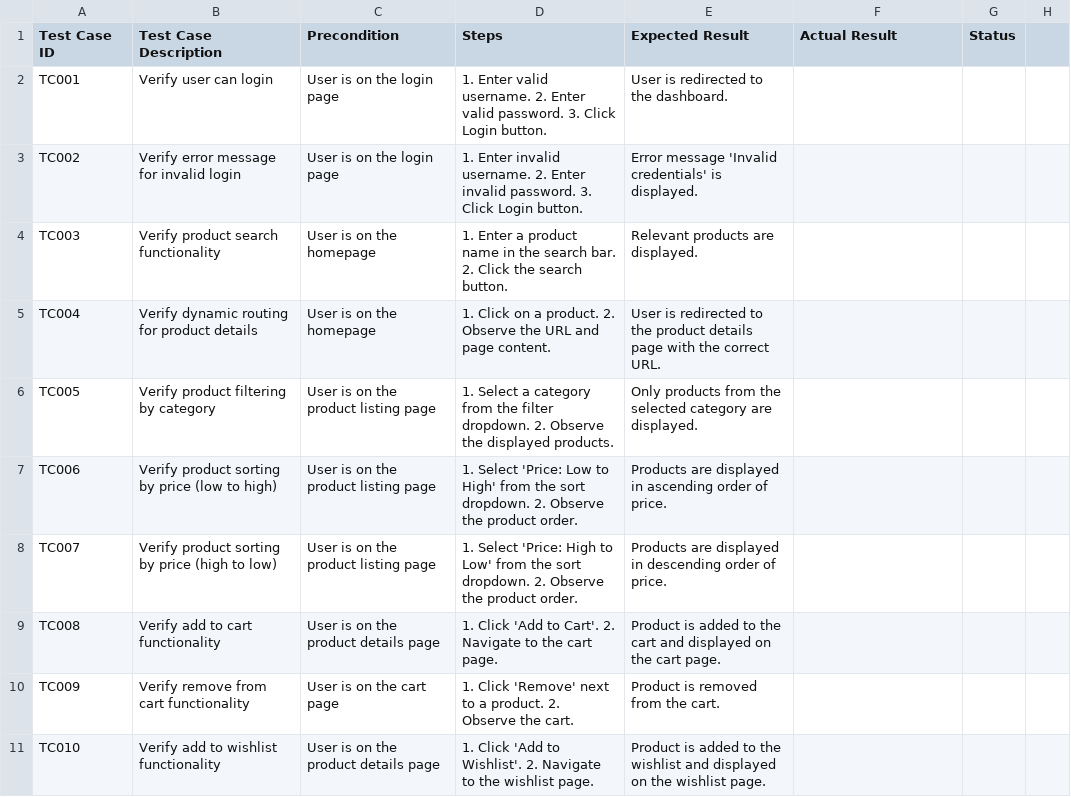
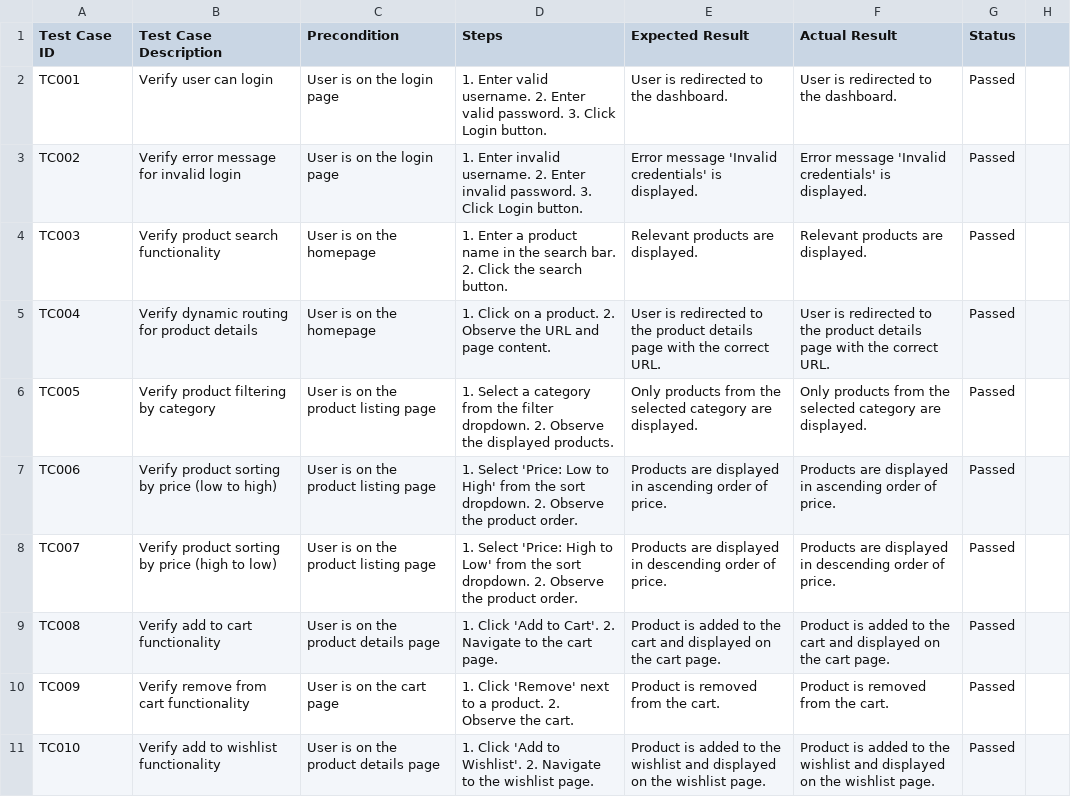
Before and after one commit to HassaanGhayas/Layers-Web-App, a CSV file: Documentation/Test Report - Layers.csv, drawn as a sheet; only a part is shown; the diff covers the shown part only.

```diff
--- a/Documentation/Test Report - Layers.csv
+++ b/Documentation/Test Report - Layers.csv
@@ -2,10 +2,10 @@ Test Case ID,Test Case Description,Precondition,Steps,Expected Result,Actual Res
-TC001,Verify user can login,User is on the login page,1. Enter valid username. 2. Enter valid password. 3. Click Login button.,User is redirected to the dashboard.,,,
-TC002,Verify error message for invalid login,User is on the login page,1. Enter invalid username. 2. Enter invalid password. 3. Click Login button.,Error message 'Invalid credentials' is displayed.,,,
-TC003,Verify product search functionality,User is on the homepage,1. Enter a product name in the search bar. 2. Click the search button.,Relevant products are displayed.,,,
-TC004,Verify dynamic routing for product details,User is on the homepage,1. Click on a product. 2. Observe the URL and page content.,User is redirected to the product details page with the correct URL.,,,
-TC005,Verify product filtering by category,User is on the product listing page,1. Select a category from the filter dropdown. 2. Observe the displayed products.,Only products from the selected category are displayed.,,,
-TC006,Verify product sorting by price (low to high),User is on the product listing page,1. Select 'Price: Low to High' from the sort dropdown. 2. Observe the product order.,Products are displayed in ascending order of price.,,,
-TC007,Verify product sorting by price (high to low),User is on the product listing page,1. Select 'Price: High to Low' from the sort dropdown. 2. Observe the product order.,Products are displayed in descending order of price.,,,
-TC008,Verify add to cart functionality,User is on the product details page,1. Click 'Add to Cart'. 2. Navigate to the cart page.,Product is added to the cart and displayed on the cart page.,,,
-TC009,Verify remove from cart functionality,User is on the cart page,1. Click 'Remove' next to a product. 2. Observe the cart.,Product is removed from the cart.,,,
-TC010,Verify add to wishlist functionality,User is on the product details page,1. Click 'Add to Wishlist'. 2. Navigate to the wishlist page.,Product is added to the wishlist and displayed on the wishlist page.,,,
+TC001,Verify user can login,User is on the login page,1. Enter valid username. 2. Enter valid password. 3. Click Login button.,User is redirected to the dashboard.,User is redirected to the dashboard.,Passed
+TC002,Verify error message for invalid login,User is on the login page,1. Enter invalid username. 2. Enter invalid password. 3. Click Login button.,Error message 'Invalid credentials' is displayed.,Error message 'Invalid credentials' is displayed.,Passed
+TC003,Verify product search functionality,User is on the homepage,1. Enter a product name in the search bar. 2. Click the search button.,Relevant products are displayed.,Relevant products are displayed.,Passed
+TC004,Verify dynamic routing for product details,User is on the homepage,1. Click on a product. 2. Observe the URL and page content.,User is redirected to the product details page with the correct URL.,User is redirected to the product details page with the correct URL.,Passed
+TC005,Verify product filtering by category,User is on the product listing page,1. Select a category from the filter dropdown. 2. Observe the displayed products.,Only products from the selected category are displayed.,Only products from the selected category are displayed.,Passed
+TC006,Verify product sorting by price (low to high),User is on the product listing page,1. Select 'Price: Low to High' from the sort dropdown. 2. Observe the product order.,Products are displayed in ascending order of price.,Products are displayed in ascending order of price.,Passed
+TC007,Verify product sorting by price (high to low),User is on the product listing page,1. Select 'Price: High to Low' from the sort dropdown. 2. Observe the product order.,Products are displayed in descending order of price.,Products are displayed in descending order of price.,Passed
+TC008,Verify add to cart functionality,User is on the product details page,1. Click 'Add to Cart'. 2. Navigate to the cart page.,Product is added to the cart and displayed on the cart page.,Product is added to the cart and displayed on the cart page.,Passed
+TC009,Verify remove from cart functionality,User is on the cart page,1. Click 'Remove' next to a product. 2. Observe the cart.,Product is removed from the cart.,Product is removed from the cart.,Passed
+TC010,Verify add to wishlist functionality,User is on the product details page,1. Click 'Add to Wishlist'. 2. Navigate to the wishlist page.,Product is added to the wishlist and displayed on the wishlist page.,Product is added to the wishlist and displayed on the wishlist page.,Passed
```
Also changed, not shown: 32 edited cells elsewhere in this file.
